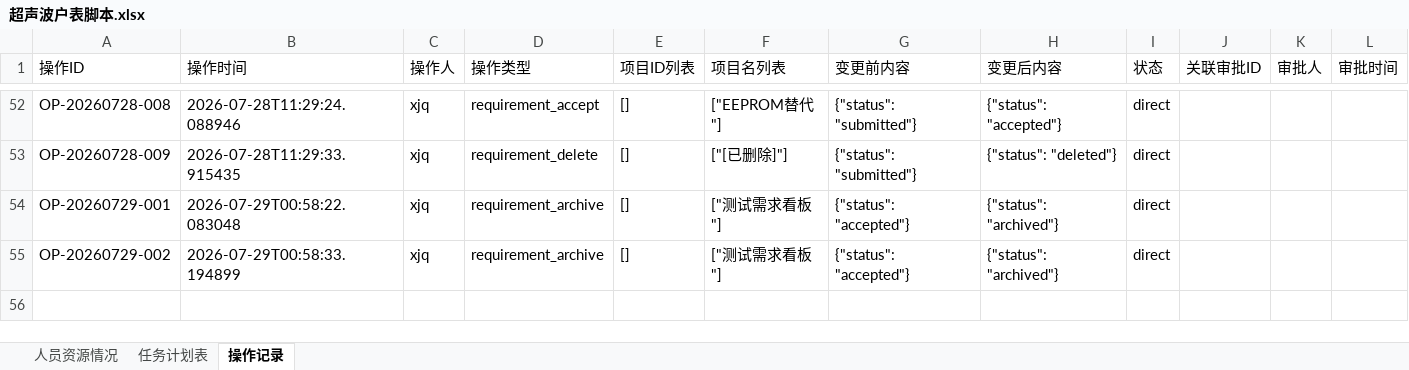
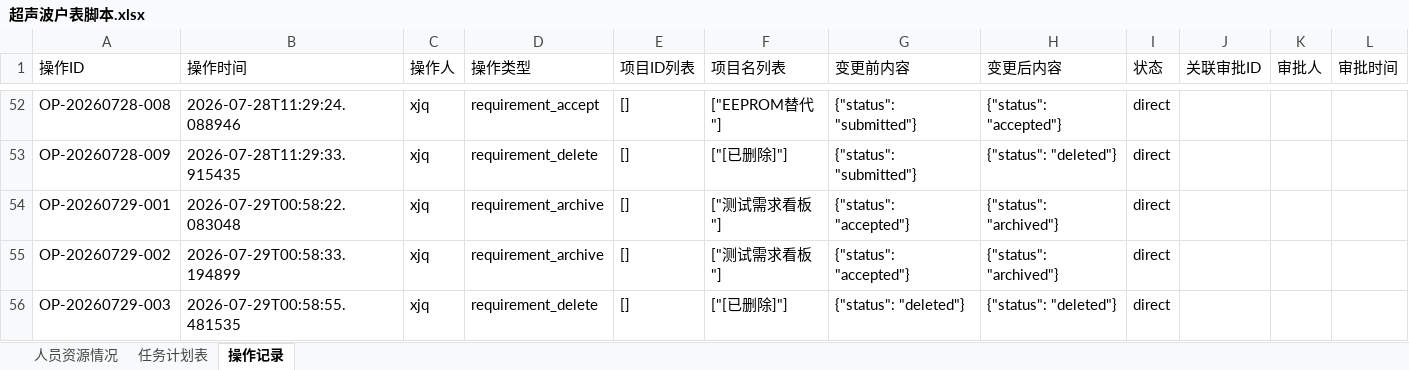
Before and after one commit to kill-Japanese/report-check, an Excel workbook: 超声波户表脚本.xlsx, sheet 操作记录, drawn as a sheet; only a part is shown, gaps mark what is left out; values as stored, in another font and other column widths than the file's, no borders; the diff names each change by its address in the sheet, - before the commit and + after, or states it on an @@ line.

Commit message:
[API同步] ycx编辑项目 - 2026-07-29 00:59:51

```diff
--- a/超声波户表脚本.xlsx (sheet 操作记录)
+++ b/超声波户表脚本.xlsx (sheet 操作记录)
+row 56: OP-20260729-003 | 2026-07-29T00:58:55.481535 | xjq | requirement_delete | [] | ["[已删除]"] | {"status": "deleted"} | {"status": "deleted"} | direct
```
Also changed, not shown: sheet 任务计划表.
